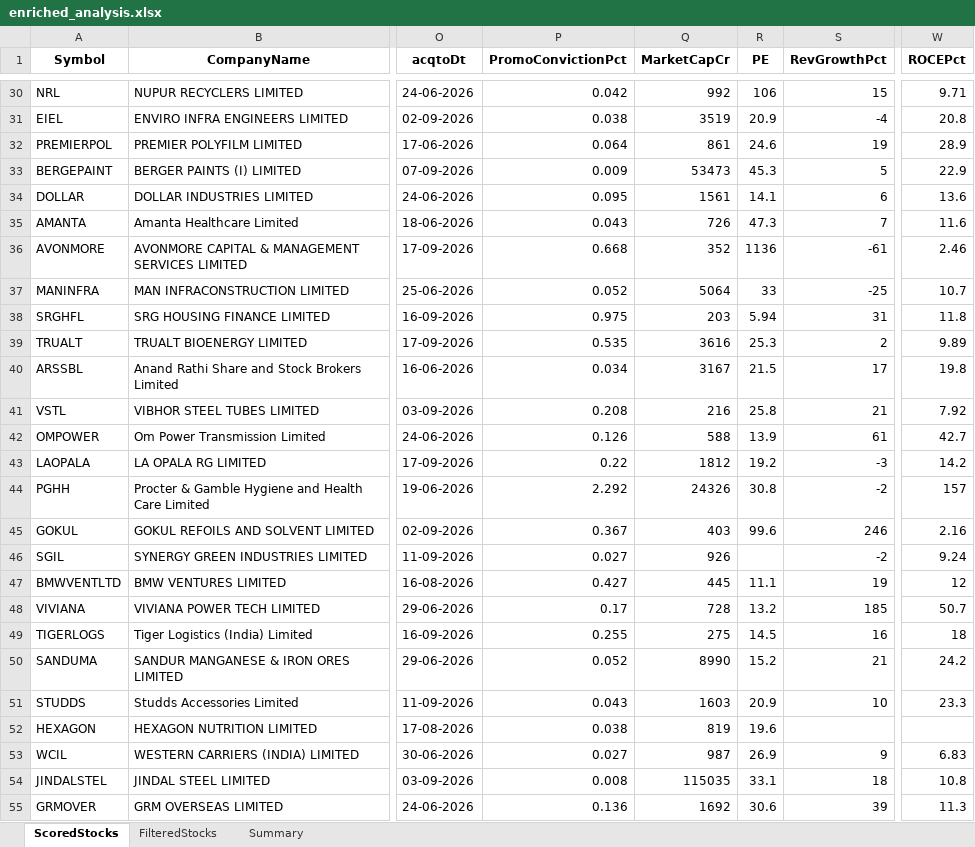
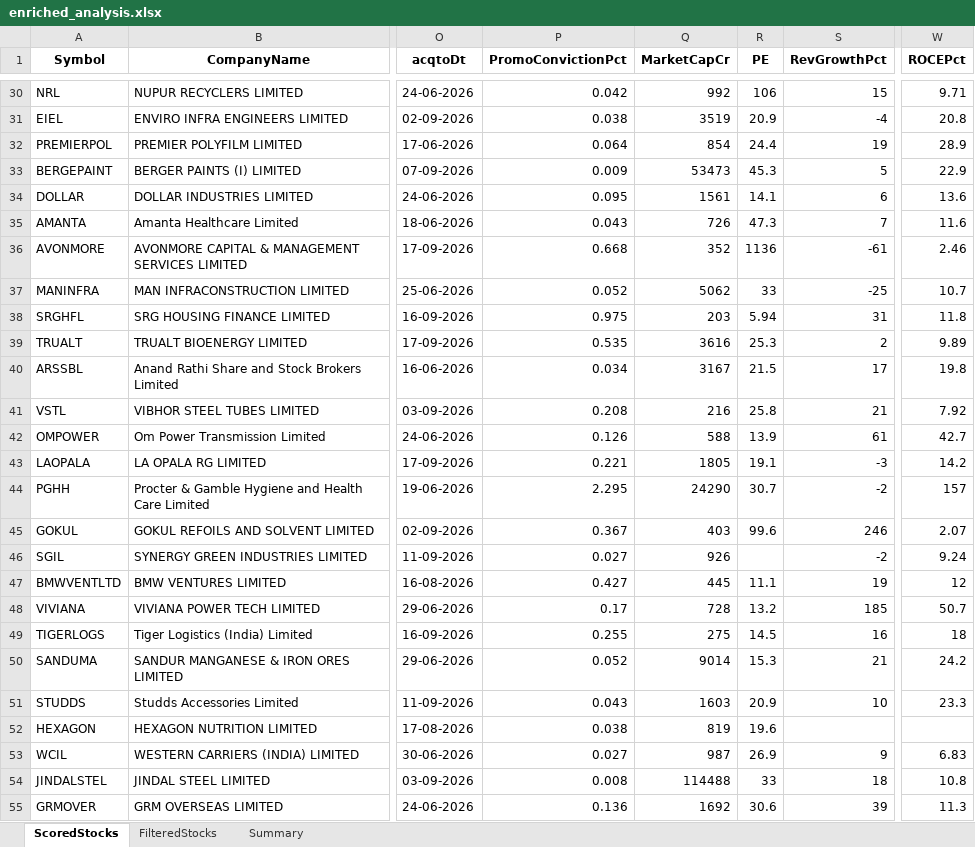
Before and after one commit to rajeshbedse/rbedse, an Excel workbook: output/2026-09-18/enriched_analysis.xlsx, sheet ScoredStocks, drawn as a sheet; only a part is shown, gaps mark what is left out; values as stored, in another font and other column widths than the file's, no borders; the diff covers the shown part only; the diff names each change by its address in the sheet, - before the commit and + after, or states it on an @@ line.

```diff
--- a/output/2026-09-18/enriched_analysis.xlsx (sheet ScoredStocks)
+++ b/output/2026-09-18/enriched_analysis.xlsx (sheet ScoredStocks)
-Q32 (MarketCapCr): 861
+Q32 (MarketCapCr): 854
-R32 (PE): 24.6
+R32 (PE): 24.4
-Q37 (MarketCapCr): 5064
+Q37 (MarketCapCr): 5062
-P43 (PromoConvictionPct): 0.22
+P43 (PromoConvictionPct): 0.221
-Q43 (MarketCapCr): 1812
+Q43 (MarketCapCr): 1805
-R43 (PE): 19.2
+R43 (PE): 19.1
-P44 (PromoConvictionPct): 2.292
+P44 (PromoConvictionPct): 2.295
-Q44 (MarketCapCr): 24326
+Q44 (MarketCapCr): 24290
-R44 (PE): 30.8
+R44 (PE): 30.7
-W45 (ROCEPct): 2.16
+W45 (ROCEPct): 2.07
-Q50 (MarketCapCr): 8990
+Q50 (MarketCapCr): 9014
-R50 (PE): 15.2
+R50 (PE): 15.3
-Q54 (MarketCapCr): 115035
+Q54 (MarketCapCr): 114488
-R54 (PE): 33.1
+R54 (PE): 33
```
Also changed, not shown: 24 edited cells elsewhere in this sheet, sheet FilteredStocks, 6 other files.
